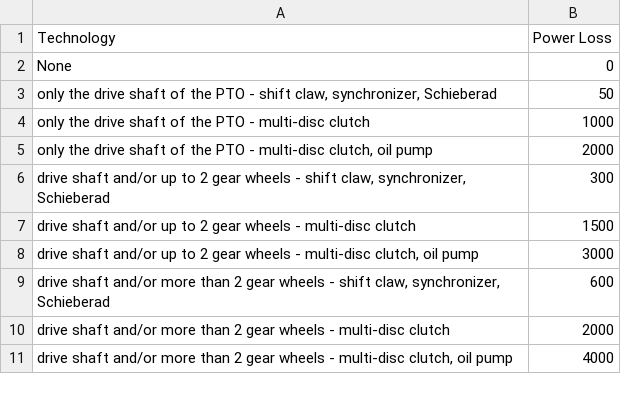
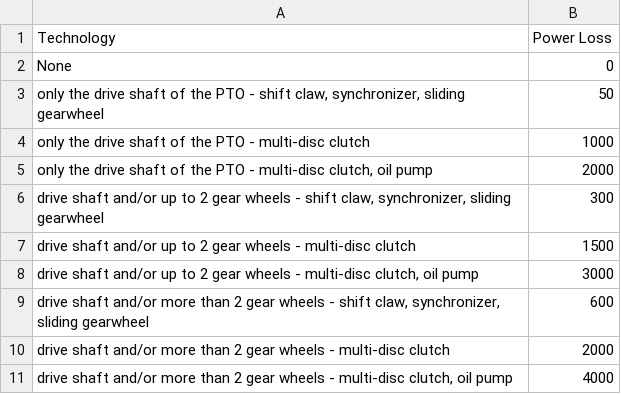
Before and after one commit to tanawadeatharva/BharatVECTO, a CSV file: VectoCore/VectoCore/Resources/Declaration/VAUX/PTO-tech.csv, drawn as a sheet; the diff names each change by its address in the sheet, - before the commit and + after, or states it on an @@ line.

```diff
--- a/VectoCore/VectoCore/Resources/Declaration/VAUX/PTO-tech.csv
+++ b/VectoCore/VectoCore/Resources/Declaration/VAUX/PTO-tech.csv
-A3 (Technology): …claw, synchronizer, Schieberad
+A3 (Technology): …claw, synchronizer, sliding gearwheel
-A6 (Technology): …claw, synchronizer, Schieberad
+A6 (Technology): …claw, synchronizer, sliding gearwheel
-A9 (Technology): …claw, synchronizer, Schieberad
+A9 (Technology): …claw, synchronizer, sliding gearwheel
```
Also changed, not shown: 16 other files.
